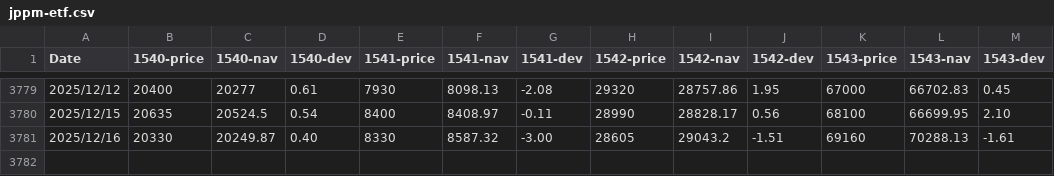
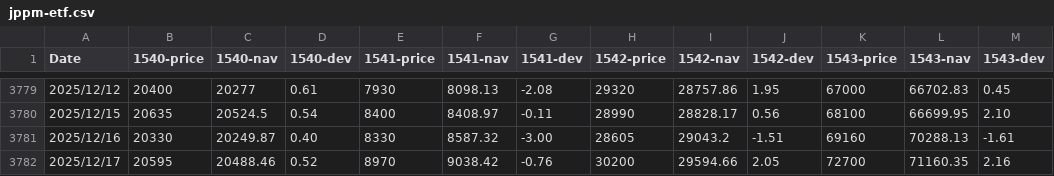
Before and after one commit to hirotgr/jppm-etf-dev, a CSV file: jppm-etf.csv, drawn as a sheet; only a part is shown, gaps mark what is left out.

Commit message:
updated at 2025/12/17

```diff
--- a/jppm-etf.csv
+++ b/jppm-etf.csv
@@ -3781 +3781,2 @@
 2025/12/16,20330,20249.87,0.40,8330,8587.32,-3.00,28605,29043.2,-1.51,69160,70288.13,-1.61
+2025/12/17,20595,20488.46,0.52,8970,9038.42,-0.76,30200,29594.66,2.05,72700,71160.35,2.16
```
